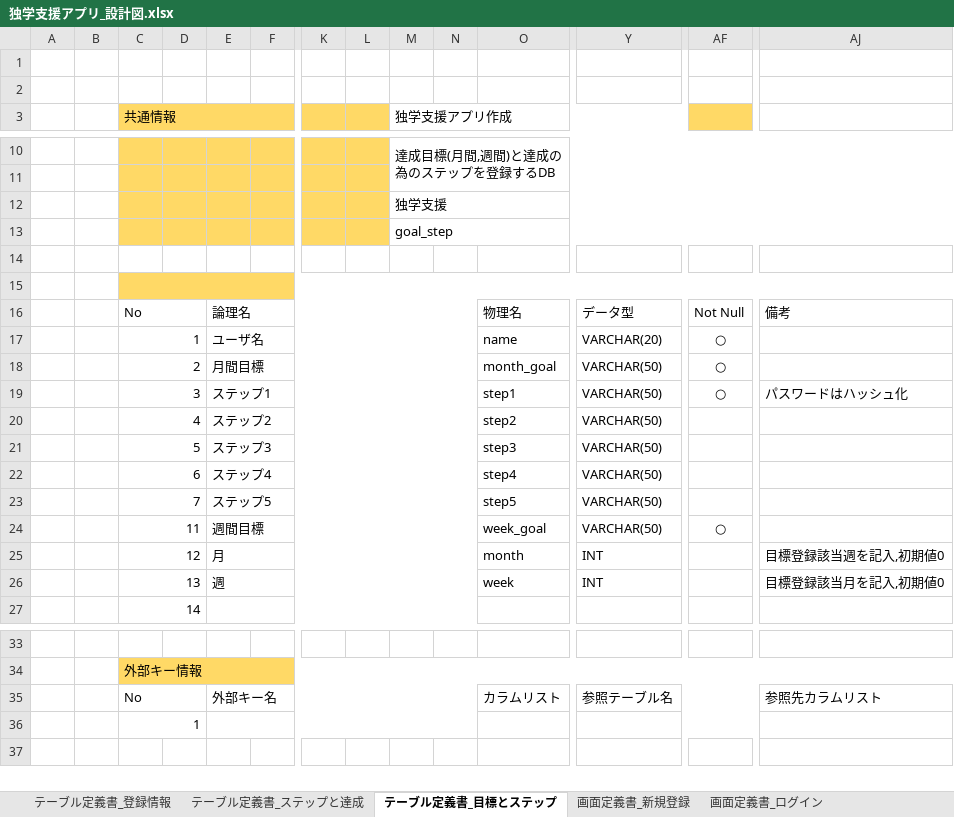
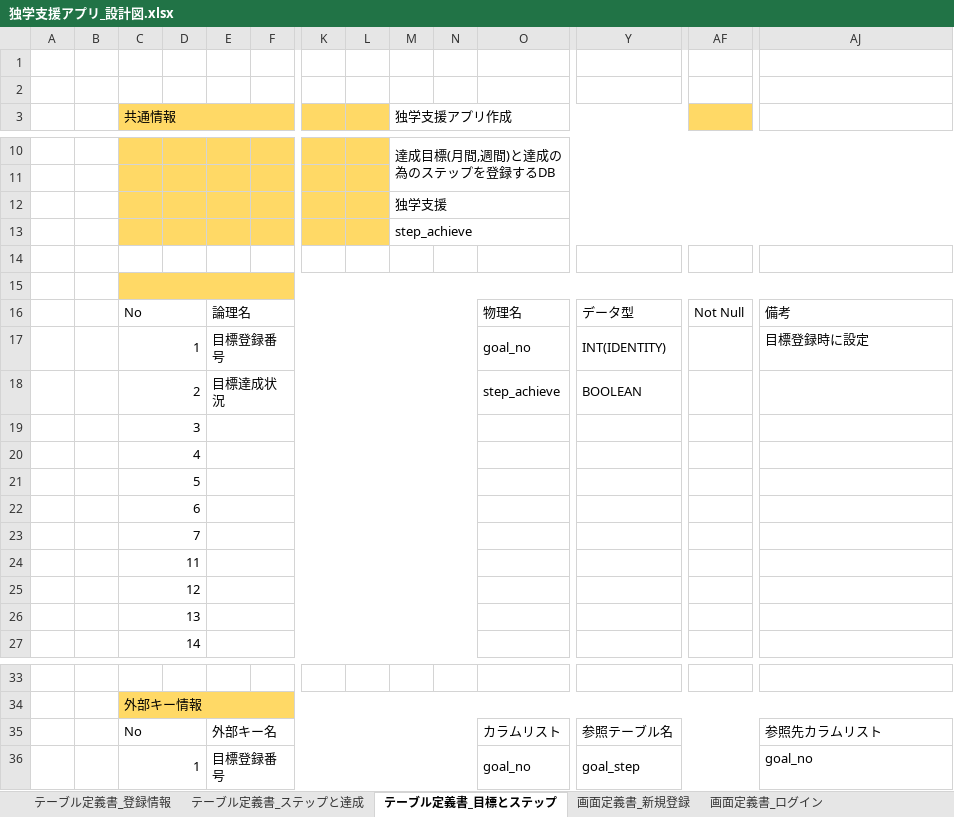
Before and after one commit to gen276/Portfolio, an Excel workbook: 独学支援アプリ_設計図.xlsx, sheet テーブル定義書_目標とステップ, drawn as a sheet; only a part is shown, gaps mark what is left out; values as stored, in another font and other column widths than the file's, no borders; removed rows and columns are numbered as before the commit, all else as after; rows hold the shown columns only; the diff names each change by its address in the sheet, - before the commit and + after, or states it on an @@ line.

```diff
--- a/独学支援アプリ_設計図.xlsx (sheet テーブル定義書_目標とステップ)
+++ b/独学支援アプリ_設計図.xlsx (sheet テーブル定義書_目標とステップ)
-M13 (独学支援アプリ作成): goal_step
+M13 (独学支援アプリ作成): step_achieve
-row 17:  |  | 1 |  | ユーザ名 |  |  |  |  |  | name | VARCHAR(20) | ○
-row 18:  |  | 2 |  | 月間目標 |  |  |  |  |  | month_goal | VARCHAR(50) | ○
-row 19:  |  | 3 |  | ステップ1 |  |  |  |  |  | step1 | VARCHAR(50) | ○ | パスワードはハッシュ化
-row 20:  |  | 4 |  | ステップ2 |  |  |  |  |  | step2 | VARCHAR(50)
-row 21:  |  | 5 |  | ステップ3 |  |  |  |  |  | step3 | VARCHAR(50)
-row 22:  |  | 6 |  | ステップ4 |  |  |  |  |  | step4 | VARCHAR(50)
-row 23:  |  | 7 |  | ステップ5 |  |  |  |  |  | step5 | VARCHAR(50)
-row 24:  |  | 11 |  | 週間目標 |  |  |  |  |  | week_goal | VARCHAR(50) | ○
-row 25:  |  | 12 |  | 月 |  |  |  |  |  | month | INT |  | 目標登録該当週を記入,初期値0
-row 26:  |  | 13 |  | 週 |  |  |  |  |  | week | INT |  | 目標登録該当月を記入,初期値0
+row 17:  |  | 1 |  | 目標登録番号 |  |  |  |  |  | goal_no | INT(IDENTITY) |  | 目標登録時に設定
+row 18:  |  | 2 |  | 目標達成状況 |  |  |  |  |  | step_achieve | BOOLEAN
+row 19:  |  | 3
+row 20:  |  | 4
+row 21:  |  | 5
+row 22:  |  | 6
+row 23:  |  | 7
+row 24:  |  | 11
+row 25:  |  | 12
+row 26:  |  | 13
-row 36:  |  | 1
+row 36:  |  | 1 |  | 目標登録番号 |  |  |  |  |  | goal_no | goal_step |  | goal_no
```
Also changed, not shown: sheet テーブル定義書_ステップと達成, sheet 画面定義書_目標登録, sheet ER図, sheet 画面定義書_目標確認, sheet 画面定義書_ログイン, sheet テーブル定義書_登録情報, charts or pictures.
